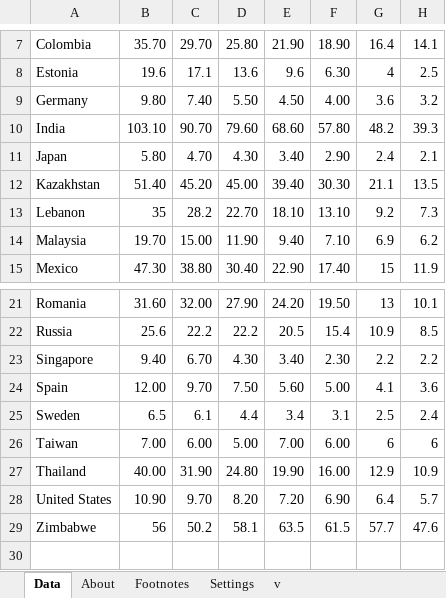
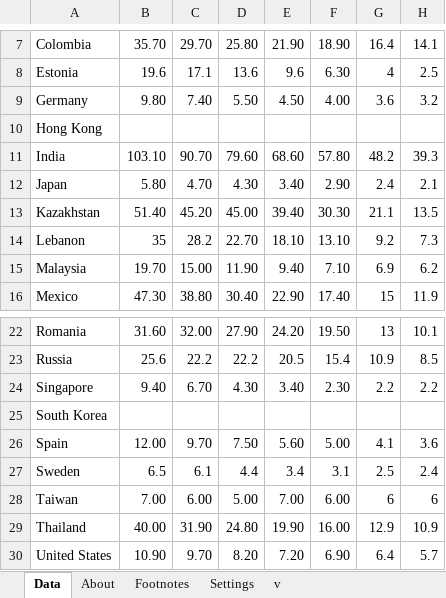
Before and after one commit to yimingf/dh2321-project-2, an Excel workbook: data/health/indicator_1 gapminder infant_mortality.xlsx, sheet Data, drawn as a sheet; only a part is shown, gaps mark what is left out; the shorter side is filled out with more unchanged rows; values as stored, in another font and other column widths than the file's, no borders; the diff names each change by its address in the sheet, - before the commit and + after, or states it on an @@ line.

```diff
--- a/data/health/indicator_1 gapminder infant_mortality.xlsx (sheet Data)
+++ b/data/health/indicator_1 gapminder infant_mortality.xlsx (sheet Data)
+row 10: Hong Kong
+row 25: South Korea
```
Also changed, not shown: data/health/indicator_2 total health expenditure perc of GDP.xlsx, data/health/indicator_3 lung male mortality.xlsx, 10 other files.
